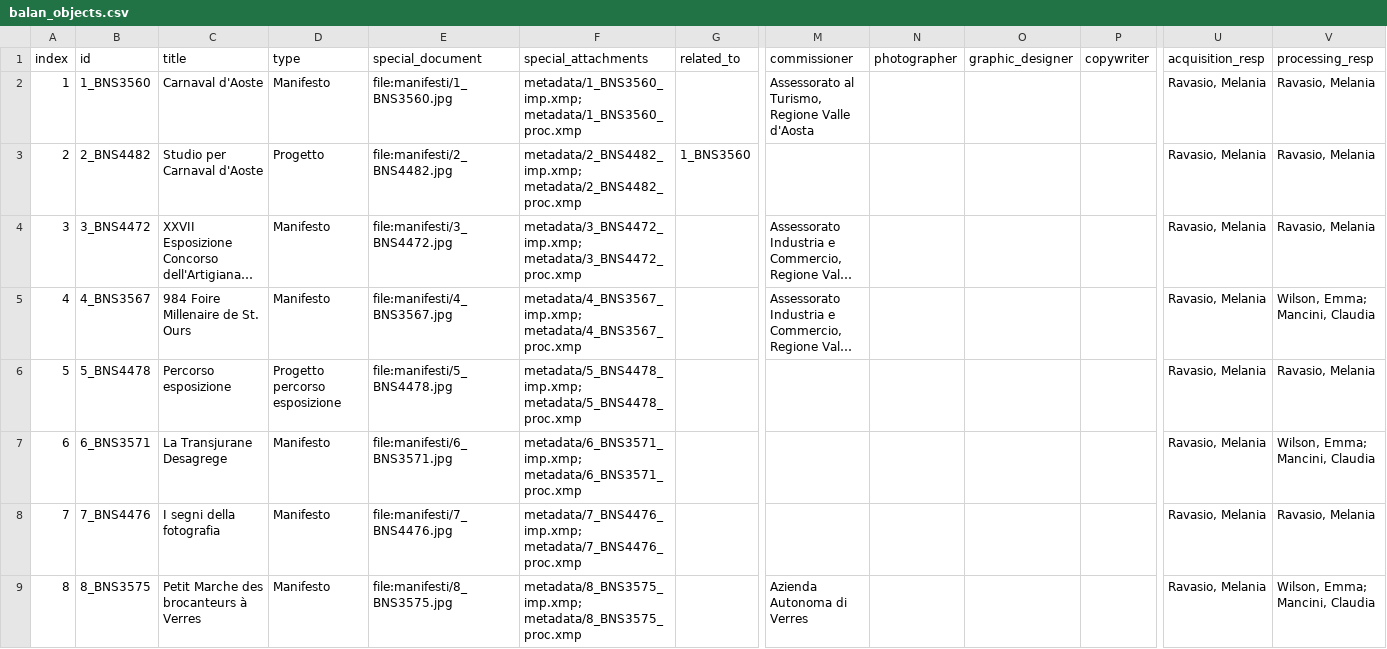
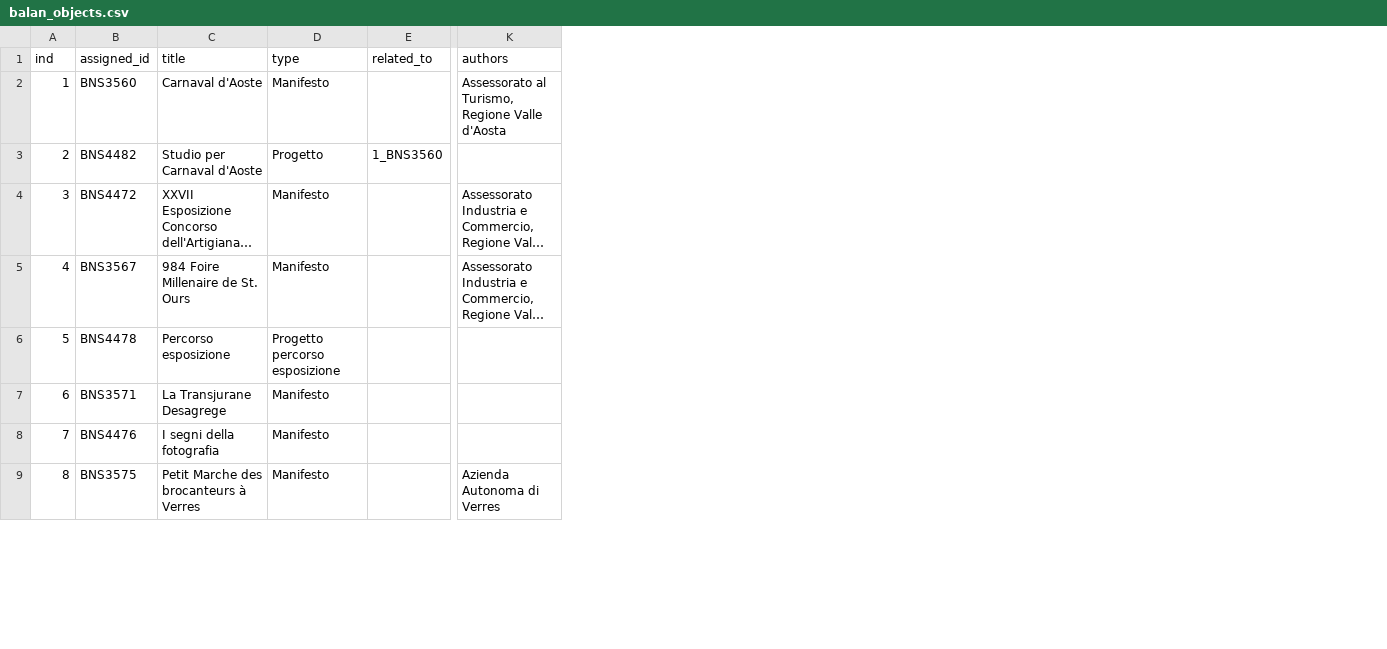
Before and after one commit to sbrzt/cattolica-manifesti, a CSV file: data/object/balan_objects.csv, drawn as a sheet; only a part is shown, gaps mark what is left out; long unchanged cells end in …; removed rows and columns are numbered as before the commit, all else as after; the diff names each change by its address in the sheet, - before the commit and + after, or states it on an @@ line.

Commit message:
FIX: fix data prepping for tainacan

```diff
--- a/data/object/balan_objects.csv
+++ b/data/object/balan_objects.csv
-column B (id), rows 2-9: 1_BNS3560 | 2_BNS4482 | 3_BNS4472 | 4_BNS3567 | 5_BNS4478 | 6_BNS3571 | 7_BNS4476 | 8_BNS3575
+column B (assigned_id), rows 2-9: BNS3560 | BNS4482 | BNS4472 | BNS3567 | BNS4478 | BNS3571 | BNS4476 | BNS3575
-column E (special_document), rows 2-9: file:manifesti/1_BNS3560.jpg | file:manifesti/2_BNS4482.jpg | file:manifesti/3_BNS4472.jpg | file:manifesti/4_BNS3567.jpg | file:manifesti/5_BNS4478.jpg | file:manifesti/6_BNS3571.jpg | file:manifesti/7_BNS4476.jpg | file:manifesti/8_BNS3575.jpg
-column F (special_attachments), rows 2-9: metadata/1_BNS3560_imp.xmp; metadata/1_BNS3560_proc.xmp | metadata/2_BNS4482_imp.xmp; metadata/2_BNS4482_proc.xmp | metadata/3_BNS4472_imp.xmp; metadata/3_BNS4472_proc.xmp | metadata/4_BNS3567_imp.xmp; metadata/4_BNS3567_proc.xmp | metadata/5_BNS4478_imp.xmp; metadata/5_BNS4478_proc.xmp | metadata/6_BNS3571_imp.xmp; metadata/6_BNS3571_proc.xmp | metadata/7_BNS4476_imp.xmp; metadata/7_BNS4476_proc.xmp | metadata/8_BNS3575_imp.xmp; metadata/8_BNS3575_proc.xmp
-column N (photographer), empty
-column O (graphic_designer), empty
-column P (copywriter), empty
-column U (acquisition_resp), rows 2-9: all Ravasio, Melania
-column V (processing_resp), rows 2-9: Ravasio, Melania | Ravasio, Melania | Ravasio, Melania | Wilson, Emma; Mancini, Claudia | Ravasio, Melania | Wilson, Emma; Mancini, Claudia | Ravasio, Melania | Wilson, Emma; Mancini, Claudia
-A1: index
+A1: ind
-K1: commissioner
+K1: authors
```
Also changed, not shown: data/object/balan_objects_v0.1.0.csv, 4 other files.
